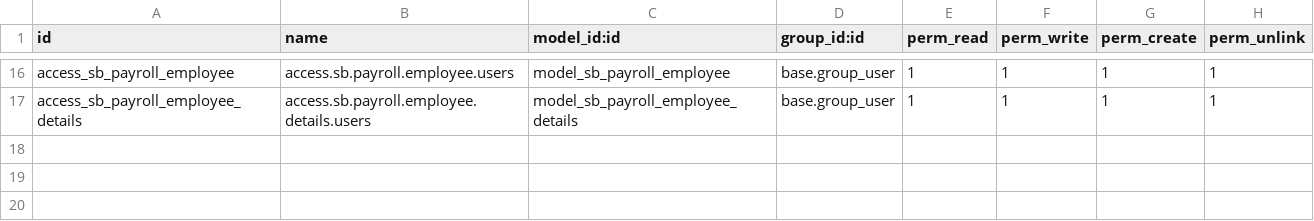
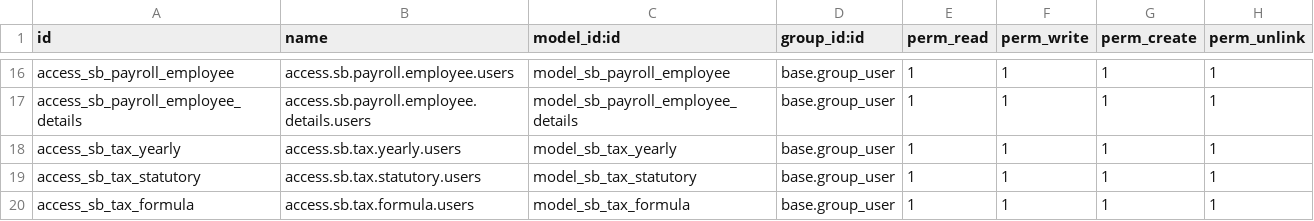
Before and after one commit to rohimoz28/SANBE-HRMS, a CSV file: sanbe_hr_payroll/security/ir.model.access.csv, drawn as a sheet; only a part is shown, gaps mark what is left out.

Commit message:
[FEAT] sanbe_hr_payroll : Task Setting - Yearly

```diff
--- a/sanbe_hr_payroll/security/ir.model.access.csv
+++ b/sanbe_hr_payroll/security/ir.model.access.csv
@@ -17 +17,4 @@ access_sb_payroll_employee,access.sb.payroll.employee.users,model_sb_payroll_emp
 access_sb_payroll_employee_details,access.sb.payroll.employee.details.users,model_sb_payroll_employee_details,base.group_user,1,1,1,1
+access_sb_tax_yearly,access.sb.tax.yearly.users,model_sb_tax_yearly,base.group_user,1,1,1,1
+access_sb_tax_statutory,access.sb.tax.statutory.users,model_sb_tax_statutory,base.group_user,1,1,1,1
+access_sb_tax_formula,access.sb.tax.formula.users,model_sb_tax_formula,base.group_user,1,1,1,1
```
Also changed, not shown: 5 other files.
